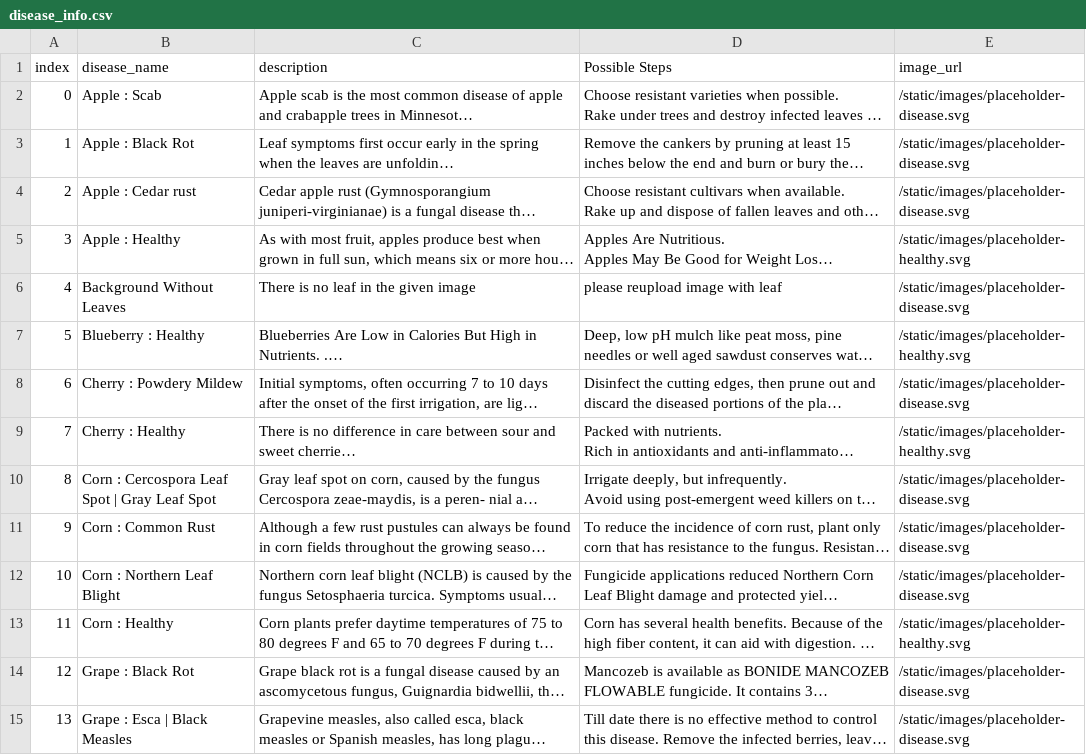
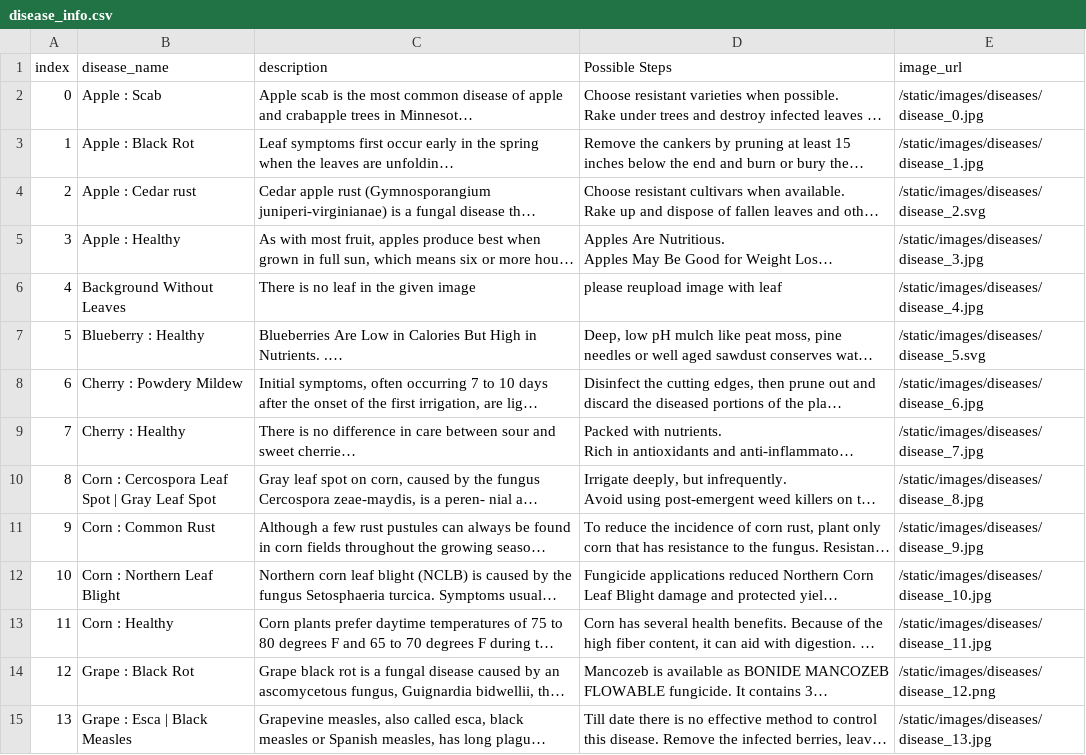
Before and after one commit to AVISHKAR-PROJECTS-HACKNCRAFTS/-Advanced-Deep-Neural-Network-Framework-for-Early-Plant-Disease-Identification-and-Precision-Farming, a CSV file: Flask Deployed App/disease_info.csv, drawn as a sheet; only a part is shown; long unchanged cells end in …; the diff covers the shown part only; the diff names each change by its address in the sheet, - before the commit and + after, or states it on an @@ line.

```diff
--- a/Flask Deployed App/disease_info.csv
+++ b/Flask Deployed App/disease_info.csv
-E2 (image_url): /static/images/placeholder-disease.svg
+E2 (image_url): /static/images/diseases/disease_0.jpg
-E3 (image_url): /static/images/placeholder-disease.svg
+E3 (image_url): /static/images/diseases/disease_1.jpg
-E4 (image_url): /static/images/placeholder-disease.svg
+E4 (image_url): /static/images/diseases/disease_2.svg
-E5 (image_url): /static/images/placeholder-healthy.svg
+E5 (image_url): /static/images/diseases/disease_3.jpg
-E6 (image_url): /static/images/placeholder-disease.svg
+E6 (image_url): /static/images/diseases/disease_4.jpg
-E7 (image_url): /static/images/placeholder-healthy.svg
+E7 (image_url): /static/images/diseases/disease_5.svg
-E8 (image_url): /static/images/placeholder-disease.svg
+E8 (image_url): /static/images/diseases/disease_6.jpg
-E9 (image_url): /static/images/placeholder-healthy.svg
+E9 (image_url): /static/images/diseases/disease_7.jpg
-E10 (image_url): /static/images/placeholder-disease.svg
+E10 (image_url): /static/images/diseases/disease_8.jpg
-E11 (image_url): /static/images/placeholder-disease.svg
+E11 (image_url): /static/images/diseases/disease_9.jpg
-E12 (image_url): /static/images/placeholder-disease.svg
+E12 (image_url): /static/images/diseases/disease_10.jpg
-E13 (image_url): /static/images/placeholder-healthy.svg
+E13 (image_url): /static/images/diseases/disease_11.jpg
-E14 (image_url): /static/images/placeholder-disease.svg
+E14 (image_url): /static/images/diseases/disease_12.png
-E15 (image_url): /static/images/placeholder-disease.svg
+E15 (image_url): /static/images/diseases/disease_13.jpg
```
Also changed, not shown: 25 edited cells elsewhere in this file, 48 other files.
